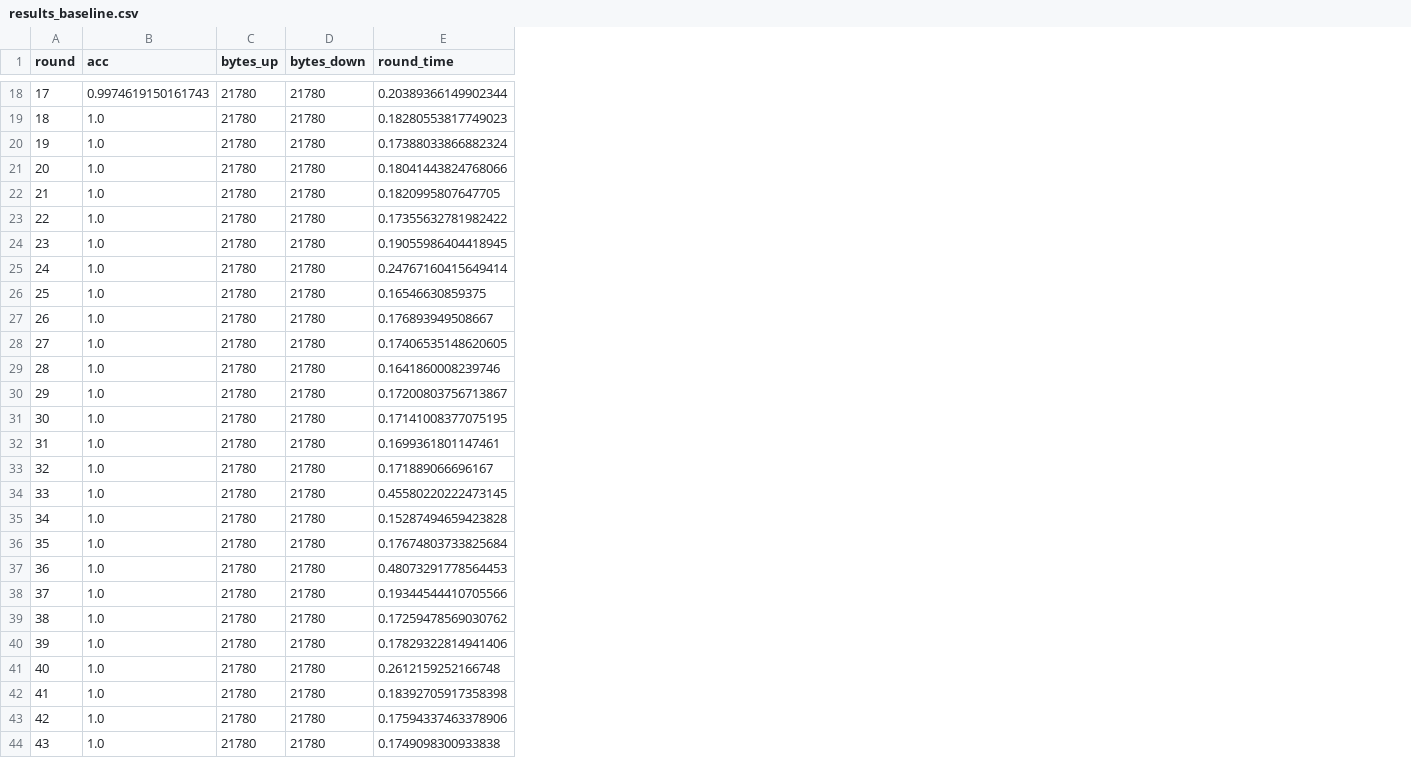
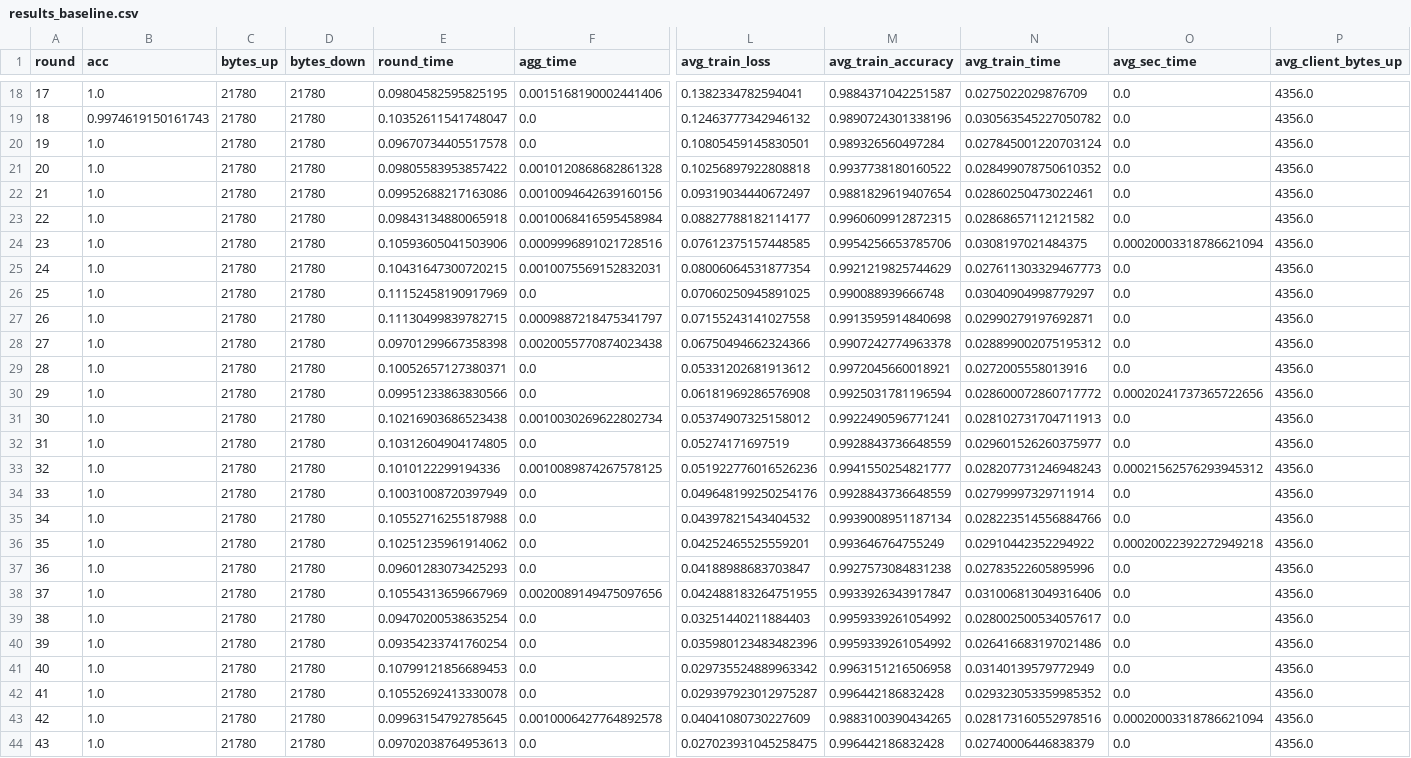
Before and after one commit to Farid-Nowrouzi/OrbiSec-FL-HE, a CSV file: results/results_baseline.csv, drawn as a sheet; only a part is shown, gaps mark what is left out; the diff covers the shown part only; the diff names each change by its address in the sheet, - before the commit and + after, or states it on an @@ line.

```diff
--- a/results/results_baseline.csv
+++ b/results/results_baseline.csv
+column F (agg_time), rows 18-44: 0.0015168190002441406 | 0.0 | 0.0 | 0.0010120868682861328 | 0.0010094642639160156 | 0.0010068416595458984 | 0.0009996891021728516 | 0.0010075569152832031 | 0.0 | 0.0009887218475341797 | 0.0020055770874023438 | 0.0 | 0.0 | 0.0010030269622802734 | 0.0 | 0.0010089874267578125 | 0.0 | 0.0 | 0.0 | 0.0 | 0.0020089149475097656 | 0.0 | 0.0 | 0.0 | 0.0 | 0.0010006427764892578 | 0.0
+column L (avg_train_loss), rows 18-44: 0.1382334782594041 | 0.12463777342946132 | 0.10805459145830501 | 0.10256897922808818 | 0.09319034440672497 | 0.08827788182114177 | 0.07612375157448585 | 0.08006064531877354 | 0.07060250945891025 | 0.07155243141027558 | 0.06750494662324366 | 0.05331202681913612 | 0.06181969286576908 | 0.05374907325158012 | 0.05274171697519 | 0.051922776016526236 | 0.049648199250254176 | 0.04397821543404532 | 0.04252465525559201 | 0.04188988683703847 | 0.042488183264751955 | 0.03251440211884403 | 0.035980123483482396 | 0.029735524889963342 | 0.029397923012975287 | 0.04041080730227609 | 0.027023931045258475
+column M (avg_train_accuracy), rows 18-44: 0.9884371042251587 | 0.9890724301338196 | 0.989326560497284 | 0.9937738180160522 | 0.9881829619407654 | 0.9960609912872315 | 0.9954256653785706 | 0.9921219825744629 | 0.990088939666748 | 0.9913595914840698 | 0.9907242774963378 | 0.9972045660018921 | 0.9925031781196594 | 0.9922490596771241 | 0.9928843736648559 | 0.9941550254821777 | 0.9928843736648559 | 0.9939008951187134 | 0.993646764755249 | 0.9927573084831238 | 0.9933926343917847 | 0.9959339261054992 | 0.9959339261054992 | 0.9963151216506958 | 0.996442186832428 | 0.9883100390434265 | 0.996442186832428
+column N (avg_train_time), rows 18-44: 0.0275022029876709 | 0.030563545227050782 | 0.027845001220703124 | 0.028499078750610352 | 0.02860250473022461 | 0.02868657112121582 | 0.0308197021484375 | 0.027611303329467773 | 0.03040904998779297 | 0.02990279197692871 | 0.028899002075195312 | 0.0272005558013916 | 0.028600072860717772 | 0.028102731704711913 | 0.029601526260375977 | 0.028207731246948243 | 0.02799997329711914 | 0.028223514556884766 | 0.02910442352294922 | 0.02783522605895996 | 0.031006813049316406 | 0.028002500534057617 | 0.026416683197021486 | 0.03140139579772949 | 0.029323053359985352 | 0.028173160552978516 | 0.02740006446838379
+column O (avg_sec_time), rows 18-44: 0.0 | 0.0 | 0.0 | 0.0 | 0.0 | 0.0 | 0.00020003318786621094 | 0.0 | 0.0 | 0.0 | 0.0 | 0.0 | 0.00020241737365722656 | 0.0 | 0.0 | 0.00021562576293945312 | 0.0 | 0.0 | 0.00020022392272949218 | 0.0 | 0.0 | 0.0 | 0.0 | 0.0 | 0.0 | 0.00020003318786621094 | 0.0
+column P (avg_client_bytes_up), rows 18-44: all 4356.0
-B18 (acc): 0.9974619150161743
+B18 (acc): 1.0
-E18 (round_time): 0.20389366149902344
+E18 (round_time): 0.09804582595825195
-B19 (acc): 1.0
+B19 (acc): 0.9974619150161743
-E19 (round_time): 0.18280553817749023
+E19 (round_time): 0.10352611541748047
-E20 (round_time): 0.17388033866882324
+E20 (round_time): 0.09670734405517578
-E21 (round_time): 0.18041443824768066
+E21 (round_time): 0.09805583953857422
-E22 (round_time): 0.1820995807647705
+E22 (round_time): 0.09952688217163086
-E23 (round_time): 0.17355632781982422
+E23 (round_time): 0.09843134880065918
-E24 (round_time): 0.19055986404418945
+E24 (round_time): 0.10593605041503906
-E25 (round_time): 0.24767160415649414
+E25 (round_time): 0.10431647300720215
-E26 (round_time): 0.16546630859375
+E26 (round_time): 0.11152458190917969
-E27 (round_time): 0.176893949508667
+E27 (round_time): 0.11130499839782715
-E28 (round_time): 0.17406535148620605
+E28 (round_time): 0.09701299667358398
-E29 (round_time): 0.1641860008239746
+E29 (round_time): 0.10052657127380371
-E30 (round_time): 0.17200803756713867
+E30 (round_time): 0.09951233863830566
-E31 (round_time): 0.17141008377075195
+E31 (round_time): 0.10216903686523438
-E32 (round_time): 0.1699361801147461
+E32 (round_time): 0.10312604904174805
-E33 (round_time): 0.171889066696167
+E33 (round_time): 0.1010122299194336
-E34 (round_time): 0.45580220222473145
+E34 (round_time): 0.10031008720397949
-E35 (round_time): 0.15287494659423828
+E35 (round_time): 0.10552716255187988
-E36 (round_time): 0.17674803733825684
+E36 (round_time): 0.10251235961914062
-E37 (round_time): 0.48073291778564453
+E37 (round_time): 0.09601283073425293
-E38 (round_time): 0.19344544410705566
+E38 (round_time): 0.10554313659667969
-E39 (round_time): 0.17259478569030762
+E39 (round_time): 0.09470200538635254
-E40 (round_time): 0.17829322814941406
+E40 (round_time): 0.09354233741760254
-E41 (round_time): 0.2612159252166748
+E41 (round_time): 0.10799121856689453
-E42 (round_time): 0.18392705917358398
+E42 (round_time): 0.10552692413330078
-E43 (round_time): 0.17594337463378906
+E43 (round_time): 0.09963154792785645
-E44 (round_time): 0.1749098300933838
+E44 (round_time): 0.09702038764953613
```
Also changed, not shown: 33 edited cells elsewhere in this file, results/results_ckks.csv, results/results_mask.csv, 30 other files.
